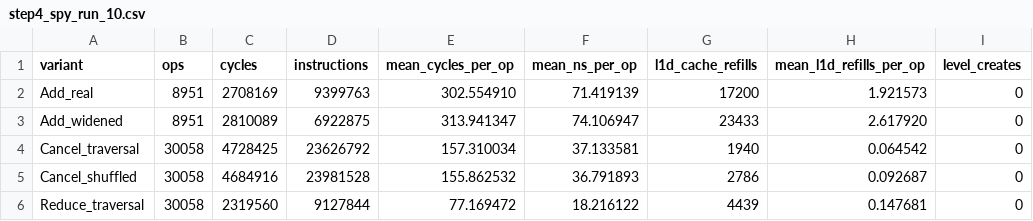
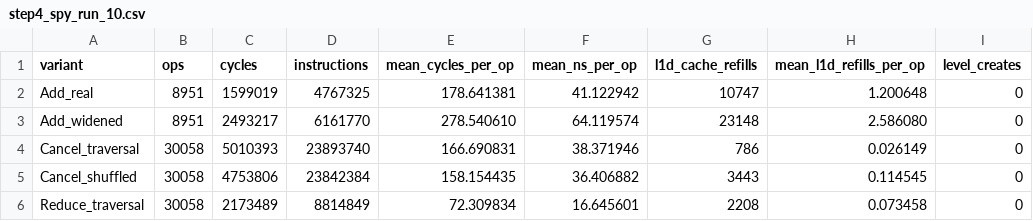
Before and after one commit to AayushChudiwal/limit-order-book-matching-engine, a CSV file: bench/step4_spy_run_10.csv, drawn as a sheet; only a part is shown; the diff covers the shown part only; the diff names each change by its address in the sheet, - before the commit and + after, or states it on an @@ line.

```diff
--- a/bench/step4_spy_run_10.csv
+++ b/bench/step4_spy_run_10.csv
-C2 (cycles): 2708169
+C2 (cycles): 1599019
-D2 (instructions): 9399763
+D2 (instructions): 4767325
-E2 (mean_cycles_per_op): 302.554910
+E2 (mean_cycles_per_op): 178.641381
-F2 (mean_ns_per_op): 71.419139
+F2 (mean_ns_per_op): 41.122942
-G2 (l1d_cache_refills): 17200
+G2 (l1d_cache_refills): 10747
-H2 (mean_l1d_refills_per_op): 1.921573
+H2 (mean_l1d_refills_per_op): 1.200648
-C3 (cycles): 2810089
+C3 (cycles): 2493217
-D3 (instructions): 6922875
+D3 (instructions): 6161770
-E3 (mean_cycles_per_op): 313.941347
+E3 (mean_cycles_per_op): 278.540610
-F3 (mean_ns_per_op): 74.106947
+F3 (mean_ns_per_op): 64.119574
-G3 (l1d_cache_refills): 23433
+G3 (l1d_cache_refills): 23148
-H3 (mean_l1d_refills_per_op): 2.617920
+H3 (mean_l1d_refills_per_op): 2.586080
-C4 (cycles): 4728425
+C4 (cycles): 5010393
-D4 (instructions): 23626792
+D4 (instructions): 23893740
-E4 (mean_cycles_per_op): 157.310034
+E4 (mean_cycles_per_op): 166.690831
-F4 (mean_ns_per_op): 37.133581
+F4 (mean_ns_per_op): 38.371946
-G4 (l1d_cache_refills): 1940
+G4 (l1d_cache_refills): 786
-H4 (mean_l1d_refills_per_op): 0.064542
+H4 (mean_l1d_refills_per_op): 0.026149
-C5 (cycles): 4684916
+C5 (cycles): 4753806
-D5 (instructions): 23981528
+D5 (instructions): 23842384
-E5 (mean_cycles_per_op): 155.862532
+E5 (mean_cycles_per_op): 158.154435
-F5 (mean_ns_per_op): 36.791893
+F5 (mean_ns_per_op): 36.406882
-G5 (l1d_cache_refills): 2786
+G5 (l1d_cache_refills): 3443
-H5 (mean_l1d_refills_per_op): 0.092687
+H5 (mean_l1d_refills_per_op): 0.114545
-C6 (cycles): 2319560
+C6 (cycles): 2173489
-D6 (instructions): 9127844
+D6 (instructions): 8814849
-E6 (mean_cycles_per_op): 77.169472
+E6 (mean_cycles_per_op): 72.309834
-F6 (mean_ns_per_op): 18.216122
+F6 (mean_ns_per_op): 16.645601
-G6 (l1d_cache_refills): 4439
+G6 (l1d_cache_refills): 2208
-H6 (mean_l1d_refills_per_op): 0.147681
+H6 (mean_l1d_refills_per_op): 0.073458
```
Also changed, not shown: 18 edited cells elsewhere in this file, bench/step4_churn_spy.csv, bench/step4_spy_run_2.csv, 34 other files.
